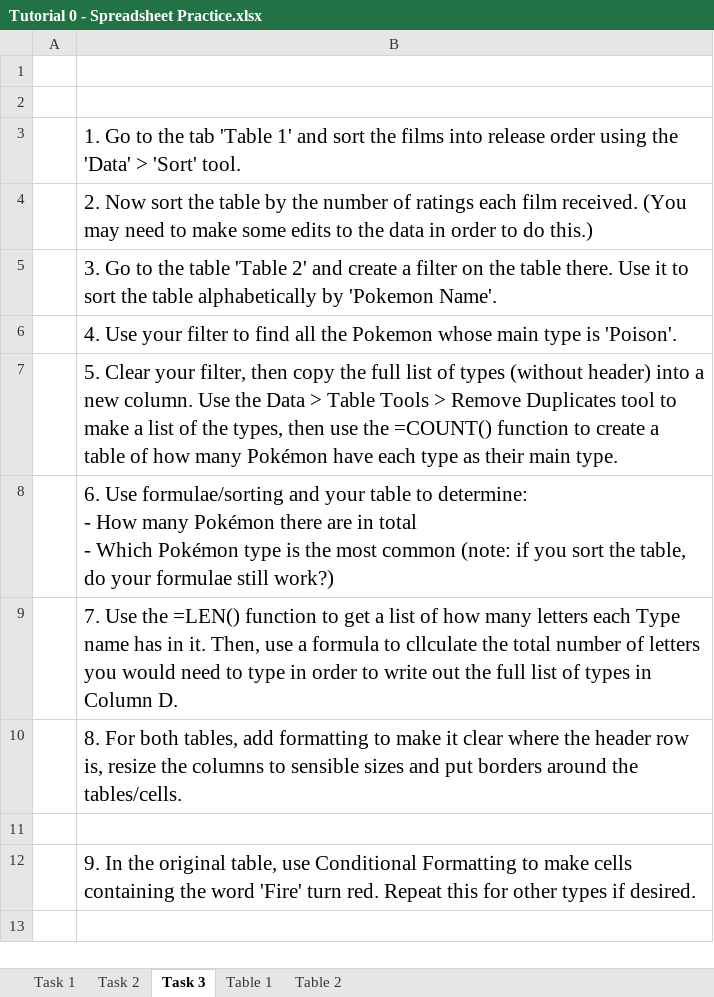
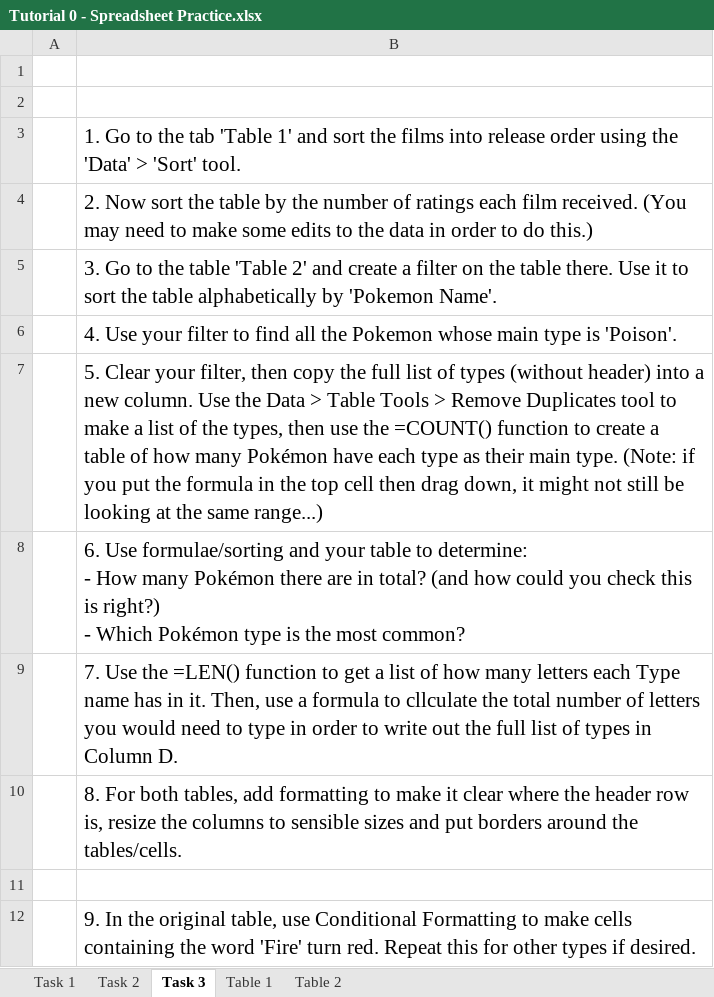
Before and after one commit to katiesteckles/MFDS-Tutorials, an Excel workbook: resources/Tutorial 0 - Spreadsheet Practice.xlsx, sheet Task 3, drawn as a sheet; values as stored, in another font and other column widths than the file's, no borders; ↵ is a line break in a cell; the diff names each change by its address in the sheet, - before the commit and + after, or states it on an @@ line.

```diff
--- a/resources/Tutorial 0 - Spreadsheet Practice.xlsx (sheet Task 3)
+++ b/resources/Tutorial 0 - Spreadsheet Practice.xlsx (sheet Task 3)
-B7: …main type.
+B7: …main type. (Note: if you put the formula in the top cell then drag down, it might not still be looking at the same range...)
-B8: …are in total ↵ - Which Pokémon type is the most common (note: if you sort the table, do your formulae still work?)
+B8: …are in total? (and how could you check this is right?) ↵ - Which Pokémon type is the most common?
```
Also changed, not shown: resources/Tutorial 0 - Spreadsheet Practice (solutions).xlsx, 2 other files.
